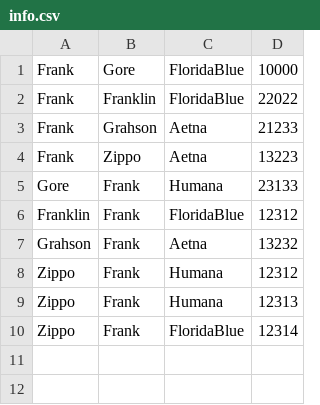
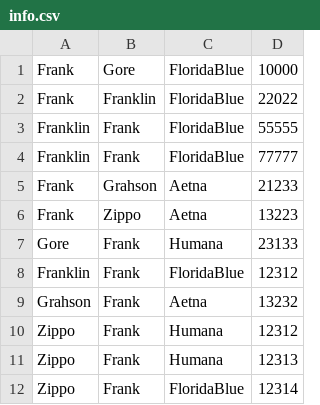
Before and after one commit to m-dimmitt-old/parenthesis-parser-and-csv, a CSV file: csv_assignment/info.csv, drawn as a sheet; the diff names each change by its address in the sheet, - before the commit and + after, or states it on an @@ line.

Commit message:
add example florida blue where 77777 will be the winner

```diff
--- a/csv_assignment/info.csv
+++ b/csv_assignment/info.csv
+row 3: Franklin | Frank | FloridaBlue | 55555
+row 4: Franklin | Frank | FloridaBlue | 77777
```
